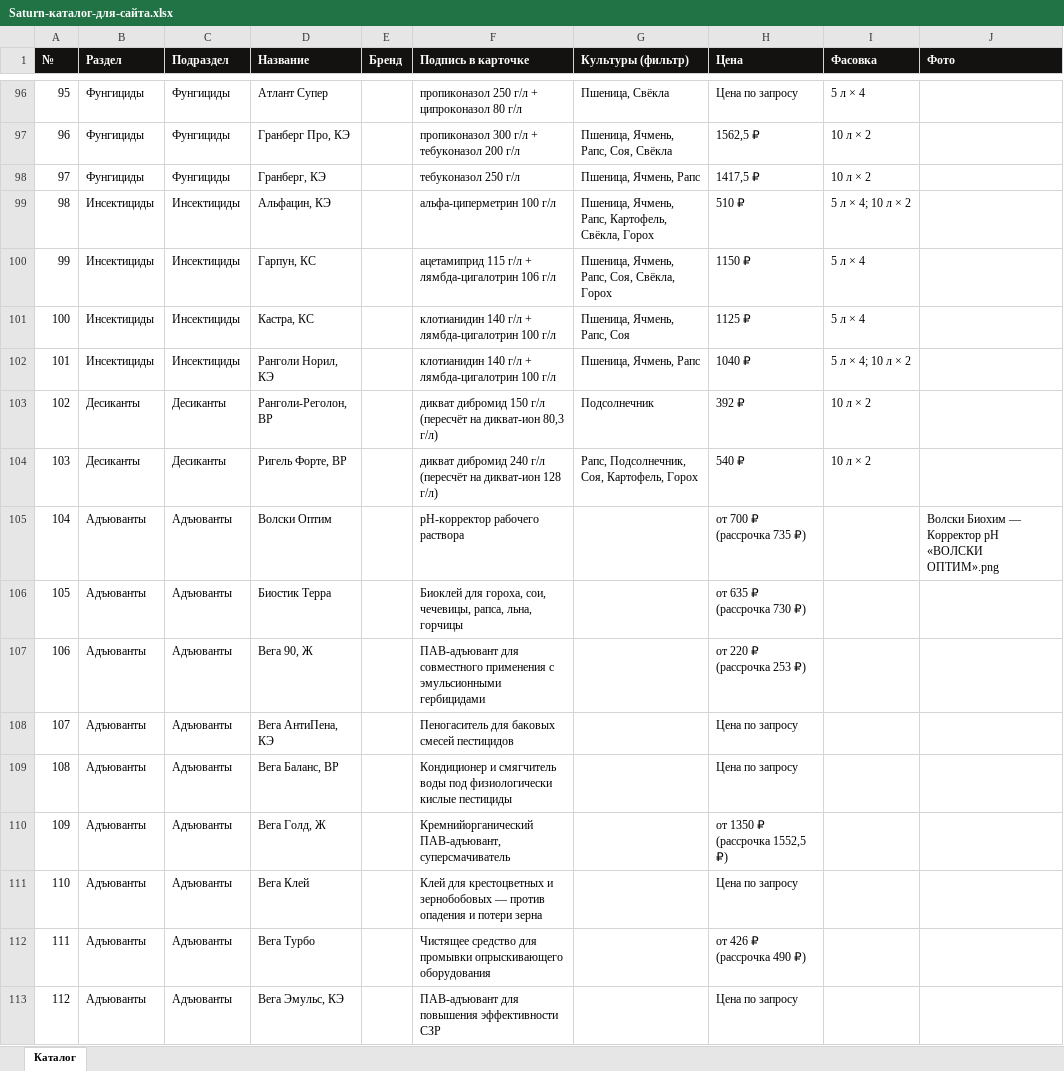
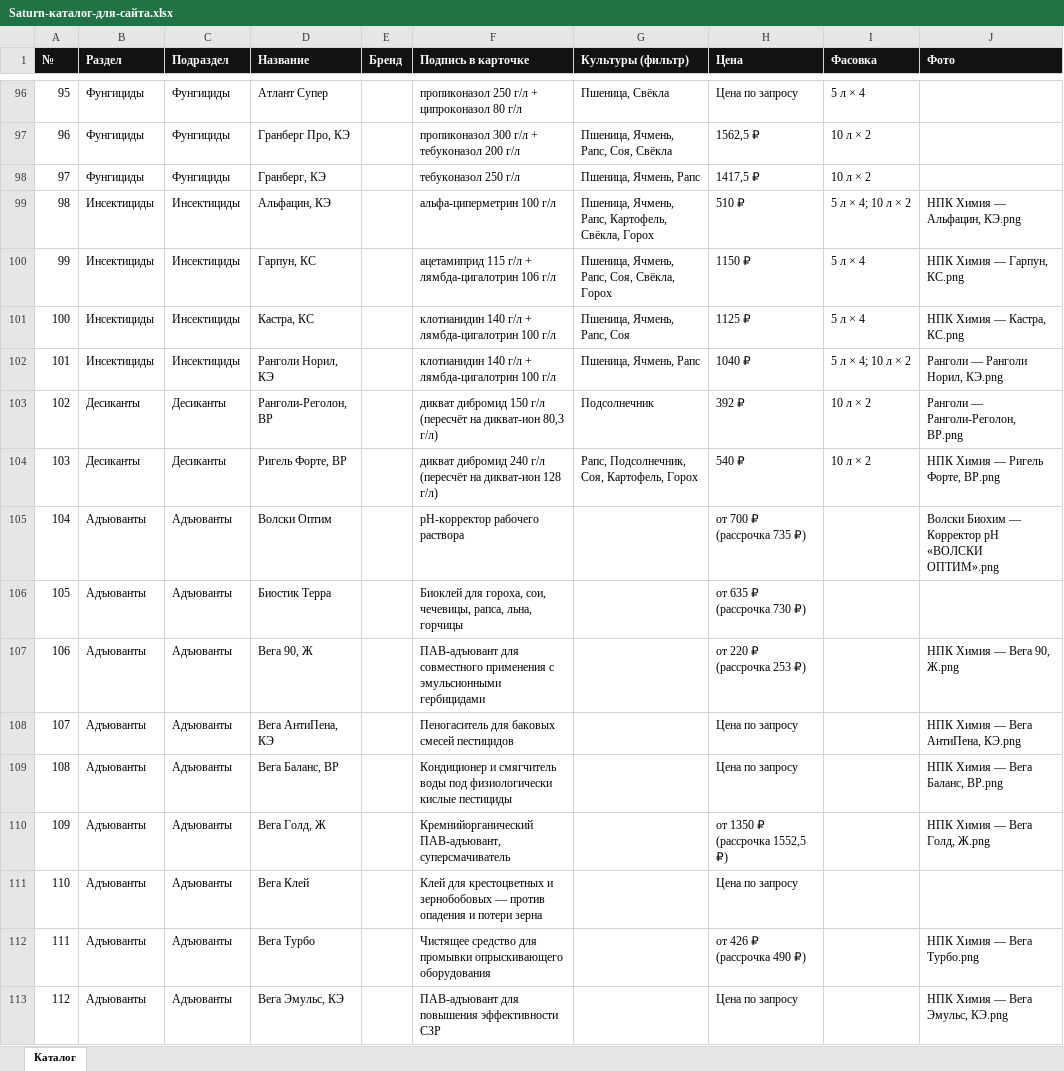
Before and after one commit to fagencymarketing-coder/Saturn, an Excel workbook: catalogs/Saturn-каталог-для-сайта.xlsx, sheet Каталог, drawn as a sheet; only a part is shown, gaps mark what is left out; values as stored, in another font and other column widths than the file's, no borders; the diff covers the shown part only; the diff names each change by its address in the sheet, - before the commit and + after, or states it on an @@ line.

```diff
--- a/catalogs/Saturn-каталог-для-сайта.xlsx (sheet Каталог)
+++ b/catalogs/Saturn-каталог-для-сайта.xlsx (sheet Каталог)
-J99 (Фото): (empty)
+J99 (Фото): НПК Химия — Альфацин, КЭ.png
-J100 (Фото): (empty)
+J100 (Фото): НПК Химия — Гарпун, КС.png
-J101 (Фото): (empty)
+J101 (Фото): НПК Химия — Кастра, КС.png
-J102 (Фото): (empty)
+J102 (Фото): Ранголи — Ранголи Норил, КЭ.png
-J103 (Фото): (empty)
+J103 (Фото): Ранголи — Ранголи-Реголон, ВР.png
-J104 (Фото): (empty)
+J104 (Фото): НПК Химия — Ригель Форте, ВР.png
-J107 (Фото): (empty)
+J107 (Фото): НПК Химия — Вега 90, Ж.png
-J108 (Фото): (empty)
+J108 (Фото): НПК Химия — Вега АнтиПена, КЭ.png
-J109 (Фото): (empty)
+J109 (Фото): НПК Химия — Вега Баланс, ВР.png
-J110 (Фото): (empty)
+J110 (Фото): НПК Химия — Вега Голд, Ж.png
-J112 (Фото): (empty)
+J112 (Фото): НПК Химия — Вега Турбо.png
-J113 (Фото): (empty)
+J113 (Фото): НПК Химия — Вега Эмульс, КЭ.png
```
Also changed, not shown: 15 edited cells elsewhere in this sheet, 59 other files.
